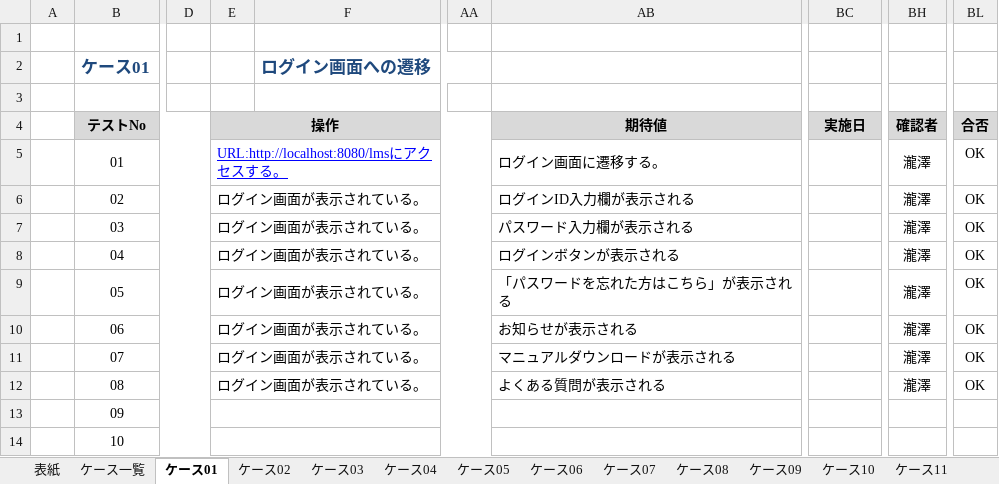
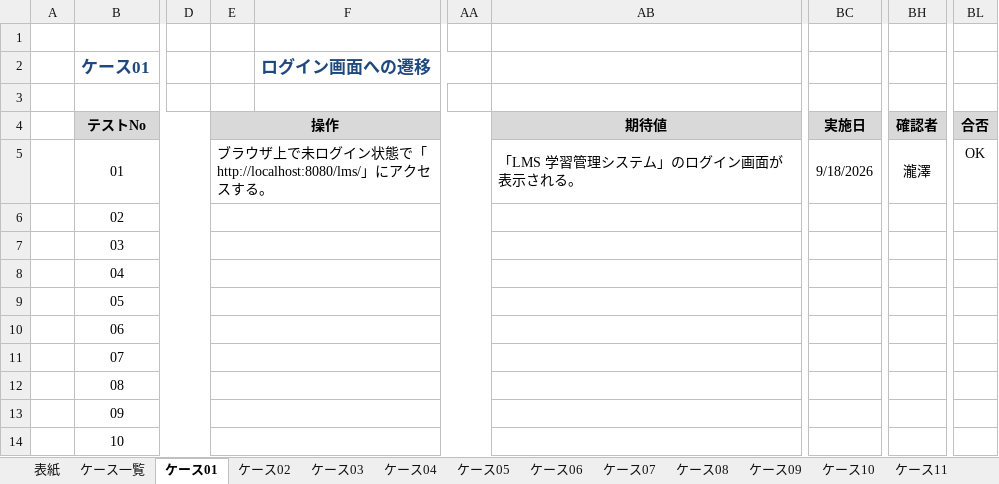
Before and after one commit to TakizawaMunehiro1227/lms-test-src-rp2-takizawa, an Excel workbook: test_code_creation_name/doc/RP2_10_結合テスト仕様書_TakizawaMunehiro.xlsx, sheet ケース01, drawn as a sheet; only a part is shown, gaps mark what is left out; values as stored, in another font and other column widths than the file's, no borders; the diff names each change by its address in the sheet, - before the commit and + after, or states it on an @@ line.

```diff
--- a/test_code_creation_name/doc/RP2_10_結合テスト仕様書_TakizawaMunehiro.xlsx (sheet ケース01)
+++ b/test_code_creation_name/doc/RP2_10_結合テスト仕様書_TakizawaMunehiro.xlsx (sheet ケース01)
-E5: URL:http://localhost:8080/lmsにアクセスする。
+E5: ブラウザ上で未ログイン状態で「http://localhost:8080/lms/」にアクセスする。
@@ E5 underline: on → off, text colour: #0000FF → black @@
-AB5: ログイン画面に遷移する。
+AB5: 「LMS 学習管理システム」のログイン画面が表示される。
-BC5: (empty)
+BC5: 9/18/2026
-E6:E12: ログイン画面が表示されている。
+E6:E12: (empty)
-AB6: ログインID入力欄が表示される
+AB6: (empty)
-BH6:BH12: 瀧澤
+BH6:BH12: (empty)
-BL6:BL12: OK
+BL6:BL12: (empty)
-AB7: パスワード入力欄が表示される
+AB7: (empty)
-AB8: ログインボタンが表示される
+AB8: (empty)
-AB9: 「パスワードを忘れた方はこちら」が表示される
+AB9: (empty)
-AB10: お知らせが表示される
+AB10: (empty)
-AB11: マニュアルダウンロードが表示される
+AB11: (empty)
-AB12: よくある質問が表示される
+AB12: (empty)
```
Also changed, not shown: sheet ケース06, sheet ケース05, sheet ケース04, sheet ケース03, sheet ケース02, 25 other files.
